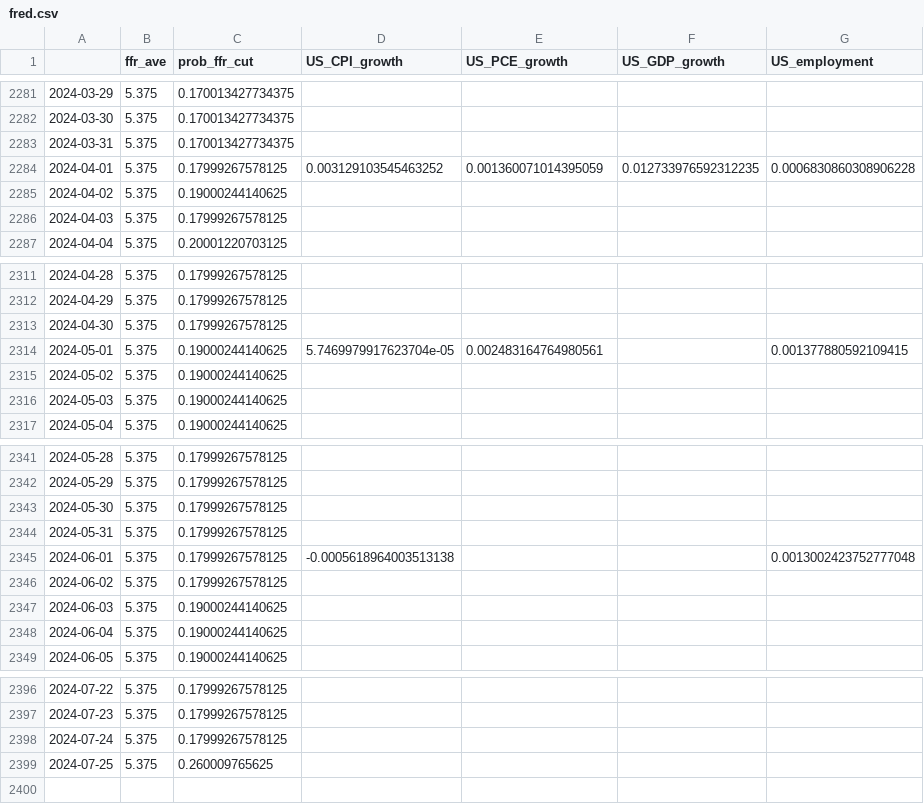
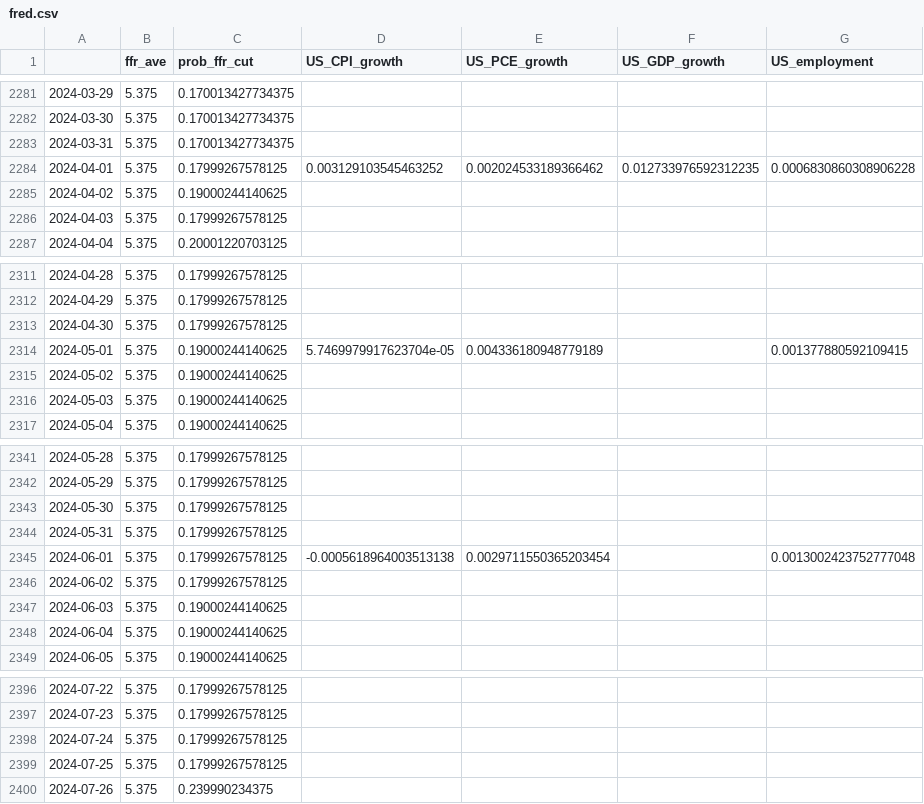
Before and after one commit to eightsmile/Blog_Post, a CSV file: Datasets/fred.csv, drawn as a sheet; only a part is shown, gaps mark what is left out.

```diff
--- a/Datasets/fred.csv
+++ b/Datasets/fred.csv
@@ -2283,3 +2283,3 @@
 2024-03-31,5.375,0.170013427734375,,,,
-2024-04-01,5.375,0.17999267578125,0.003129103545463252,0.001360071014395059,0.012733976592312235,0.0006830860308906228
+2024-04-01,5.375,0.17999267578125,0.003129103545463252,0.002024533189366462,0.012733976592312235,0.0006830860308906228
 2024-04-02,5.375,0.19000244140625,,,,
@@ -2313,3 +2313,3 @@
 2024-04-30,5.375,0.17999267578125,,,,
-2024-05-01,5.375,0.19000244140625,5.7469979917623704e-05,0.002483164764980561,,0.001377880592109415
+2024-05-01,5.375,0.19000244140625,5.7469979917623704e-05,0.004336180948779189,,0.001377880592109415
 2024-05-02,5.375,0.19000244140625,,,,
@@ -2344,3 +2344,3 @@
 2024-05-31,5.375,0.17999267578125,,,,
-2024-06-01,5.375,0.17999267578125,-0.0005618964003513138,,,0.0013002423752777048
+2024-06-01,5.375,0.17999267578125,-0.0005618964003513138,0.0029711550365203454,,0.0013002423752777048
 2024-06-02,5.375,0.17999267578125,,,,
@@ -2398,2 +2398,3 @@
 2024-07-24,5.375,0.17999267578125,,,,
-2024-07-25,5.375,0.260009765625,,,,
+2024-07-25,5.375,0.17999267578125,,,,
+2024-07-26,5.375,0.239990234375,,,,
```
Also changed, not shown: Datasets/yf.csv, 4 other files.
